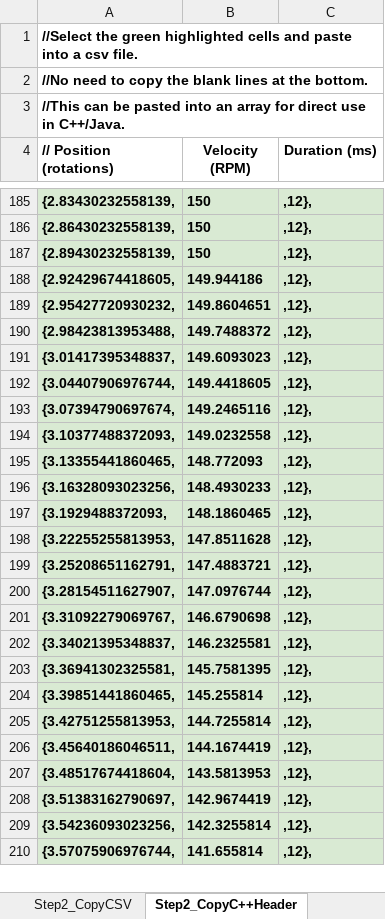
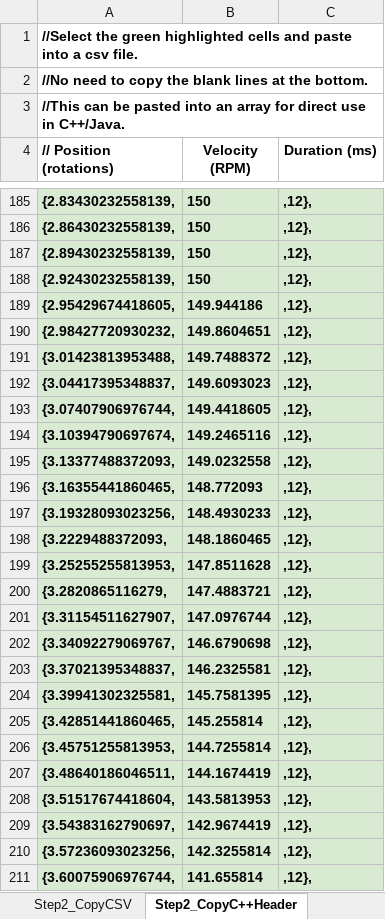
Before and after one commit to ThePinkAlliance/FRC_2019, an Excel workbook: src/other/GeneratedLevel3UpFront.xlsx, sheet Step2_CopyC++Header, drawn as a sheet; only a part is shown, gaps mark what is left out; values as stored, in another font and other column widths than the file's, no borders; addresses are those after the commit; the diff covers the shown part only; the diff names each change by its address in the sheet, - before the commit and + after, or states it on an @@ line.

```diff
--- a/src/other/GeneratedLevel3UpFront.xlsx (sheet Step2_CopyC++Header)
+++ b/src/other/GeneratedLevel3UpFront.xlsx (sheet Step2_CopyC++Header)
+row 188: {2.92430232558139, | 150 | ,12},
-A189 (// Position (rotations)): {2.92429674418605,
+A189 (// Position (rotations)): {2.95429674418605,
-A190 (// Position (rotations)): {2.95427720930232,
+A190 (// Position (rotations)): {2.98427720930232,
-A191 (// Position (rotations)): {2.98423813953488,
+A191 (// Position (rotations)): {3.01423813953488,
-A192 (// Position (rotations)): {3.01417395348837,
+A192 (// Position (rotations)): {3.04417395348837,
-A193 (// Position (rotations)): {3.04407906976744,
+A193 (// Position (rotations)): {3.07407906976744,
-A194 (// Position (rotations)): {3.07394790697674,
+A194 (// Position (rotations)): {3.10394790697674,
-A195 (// Position (rotations)): {3.10377488372093,
+A195 (// Position (rotations)): {3.13377488372093,
-A196 (// Position (rotations)): {3.13355441860465,
+A196 (// Position (rotations)): {3.16355441860465,
-A197 (// Position (rotations)): {3.16328093023256,
+A197 (// Position (rotations)): {3.19328093023256,
-A198 (// Position (rotations)): {3.1929488372093,
+A198 (// Position (rotations)): {3.2229488372093,
-A199 (// Position (rotations)): {3.22255255813953,
+A199 (// Position (rotations)): {3.25255255813953,
-A200 (// Position (rotations)): {3.25208651162791,
+A200 (// Position (rotations)): {3.2820865116279,
-A201 (// Position (rotations)): {3.28154511627907,
+A201 (// Position (rotations)): {3.31154511627907,
-A202 (// Position (rotations)): {3.31092279069767,
+A202 (// Position (rotations)): {3.34092279069767,
-A203 (// Position (rotations)): {3.34021395348837,
+A203 (// Position (rotations)): {3.37021395348837,
-A204 (// Position (rotations)): {3.36941302325581,
+A204 (// Position (rotations)): {3.39941302325581,
-A205 (// Position (rotations)): {3.39851441860465,
+A205 (// Position (rotations)): {3.42851441860465,
-A206 (// Position (rotations)): {3.42751255813953,
+A206 (// Position (rotations)): {3.45751255813953,
-A207 (// Position (rotations)): {3.45640186046511,
+A207 (// Position (rotations)): {3.48640186046511,
-A208 (// Position (rotations)): {3.48517674418604,
+A208 (// Position (rotations)): {3.51517674418604,
-A209 (// Position (rotations)): {3.51383162790697,
+A209 (// Position (rotations)): {3.54383162790697,
-A210 (// Position (rotations)): {3.54236093023256,
+A210 (// Position (rotations)): {3.57236093023256,
-A211 (// Position (rotations)): {3.57075906976744,
+A211 (// Position (rotations)): {3.60075906976744,
```
Also changed, not shown: other rows of this sheet, sheet Step2_Copy_HERO_C#, sheet Step2_CopyJava, sheet Step1_GenProfile, sheet Step2_CopyCSV, formulas that keep their value, charts or pictures, src/other/GeneratedLevel3DownFront.xlsx, src/other/TestRun.xlsx, 16 other files.
